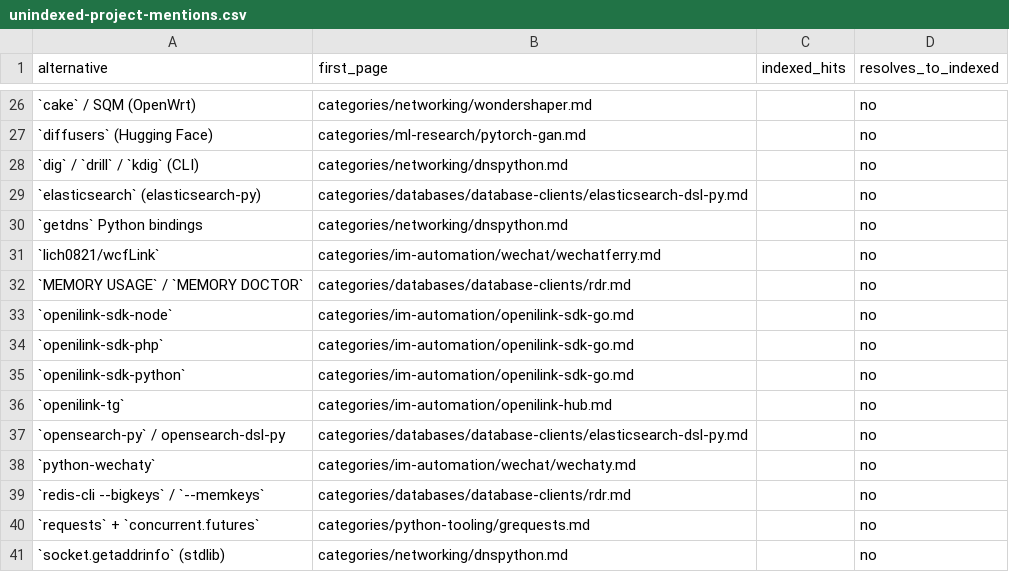
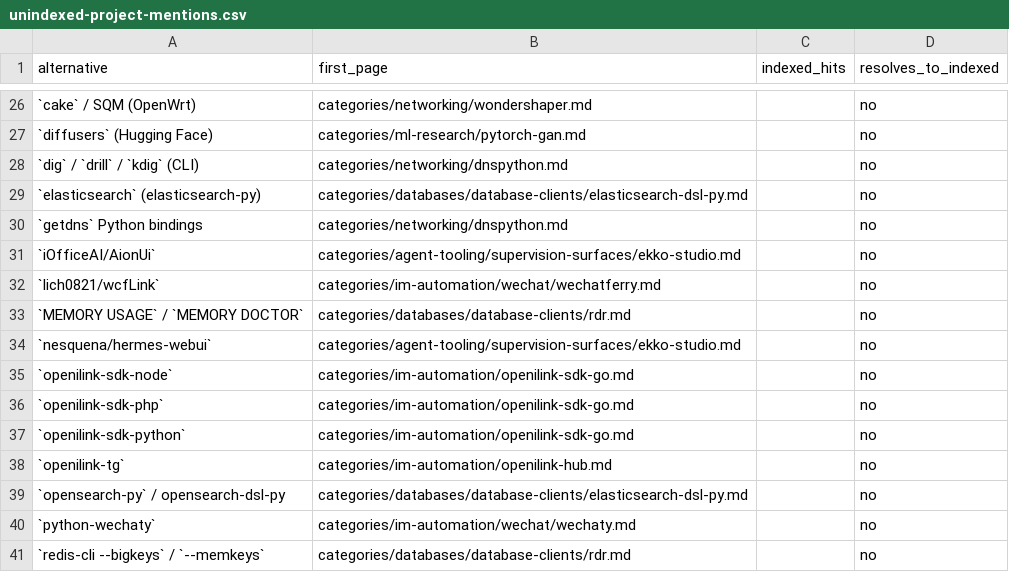
Before and after one commit to ZhenningLang/GitHub-Michelin, a CSV file: reports/unindexed-project-mentions.csv, drawn as a sheet; only a part is shown, gaps mark what is left out; the shorter side is filled out with more unchanged rows; the diff names each change by its address in the sheet, - before the commit and + after, or states it on an @@ line.

```diff
--- a/reports/unindexed-project-mentions.csv
+++ b/reports/unindexed-project-mentions.csv
+row 31: `iOfficeAI/AionUi` | categories/agent-tooling/supervision-surfaces/ekko-studio.md |  | no
+row 34: `nesquena/hermes-webui` | categories/agent-tooling/supervision-surfaces/ekko-studio.md |  | no
```
Also changed, not shown: reports/repo-page-index.csv, 13 other files.
